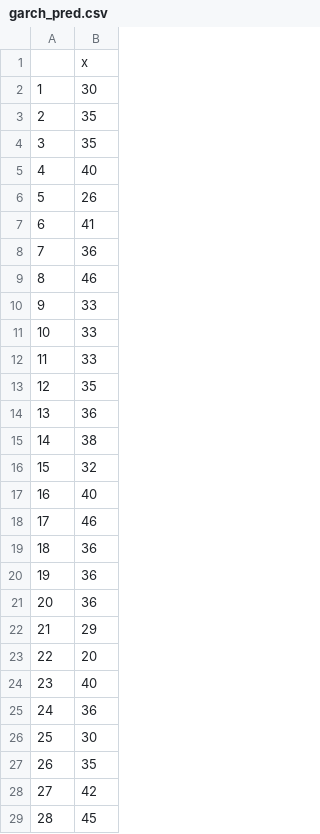
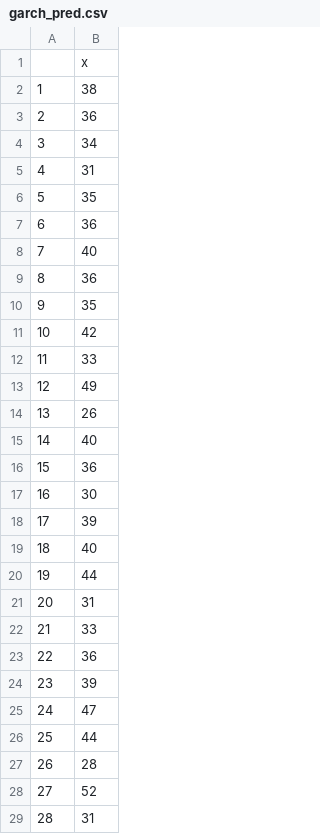
Before and after one commit to rimamittal/MusicTimeSeries, a CSV file: pred_sequences/garch_pred.csv, drawn as a sheet; only a part is shown; the diff covers the shown part only.

```diff
--- a/pred_sequences/garch_pred.csv
+++ b/pred_sequences/garch_pred.csv
@@ -1,29 +1,29 @@
 "","x"
-"1",30
-"2",35
-"3",35
-"4",40
-"5",26
-"6",41
-"7",36
-"8",46
-"9",33
-"10",33
+"1",38
+"2",36
+"3",34
+"4",31
+"5",35
+"6",36
+"7",40
+"8",36
+"9",35
+"10",42
 "11",33
-"12",35
-"13",36
-"14",38
-"15",32
-"16",40
-"17",46
-"18",36
-"19",36
-"20",36
-"21",29
-"22",20
-"23",40
-"24",36
-"25",30
-"26",35
-"27",42
-"28",45
+"12",49
+"13",26
+"14",40
+"15",36
+"16",30
+"17",39
+"18",40
+"19",44
+"20",31
+"21",33
+"22",36
+"23",39
+"24",47
+"25",44
+"26",28
+"27",52
+"28",31
```
Also changed, not shown: 20 edited cells elsewhere in this file, pred_sequences/aarima_pred.csv, pred_sequences/markov_pred.csv, 4 other files.
